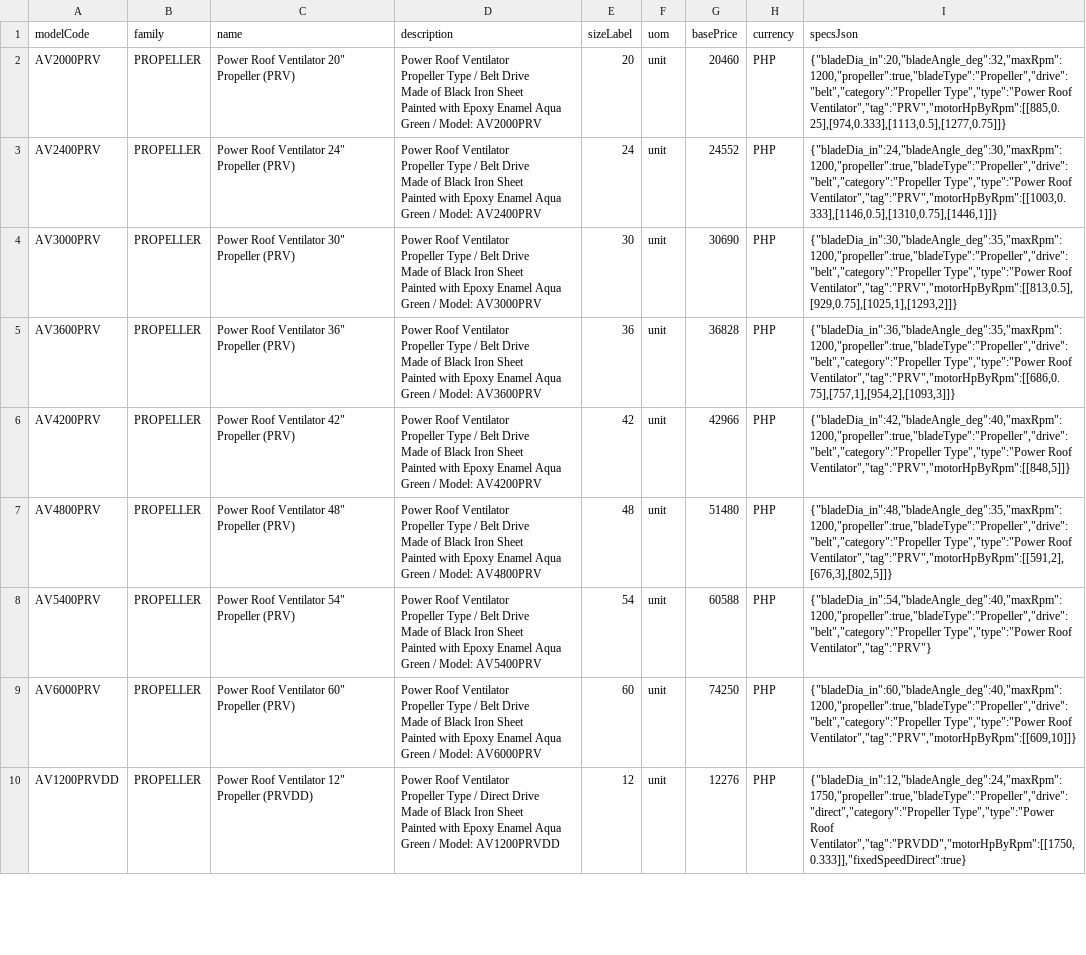
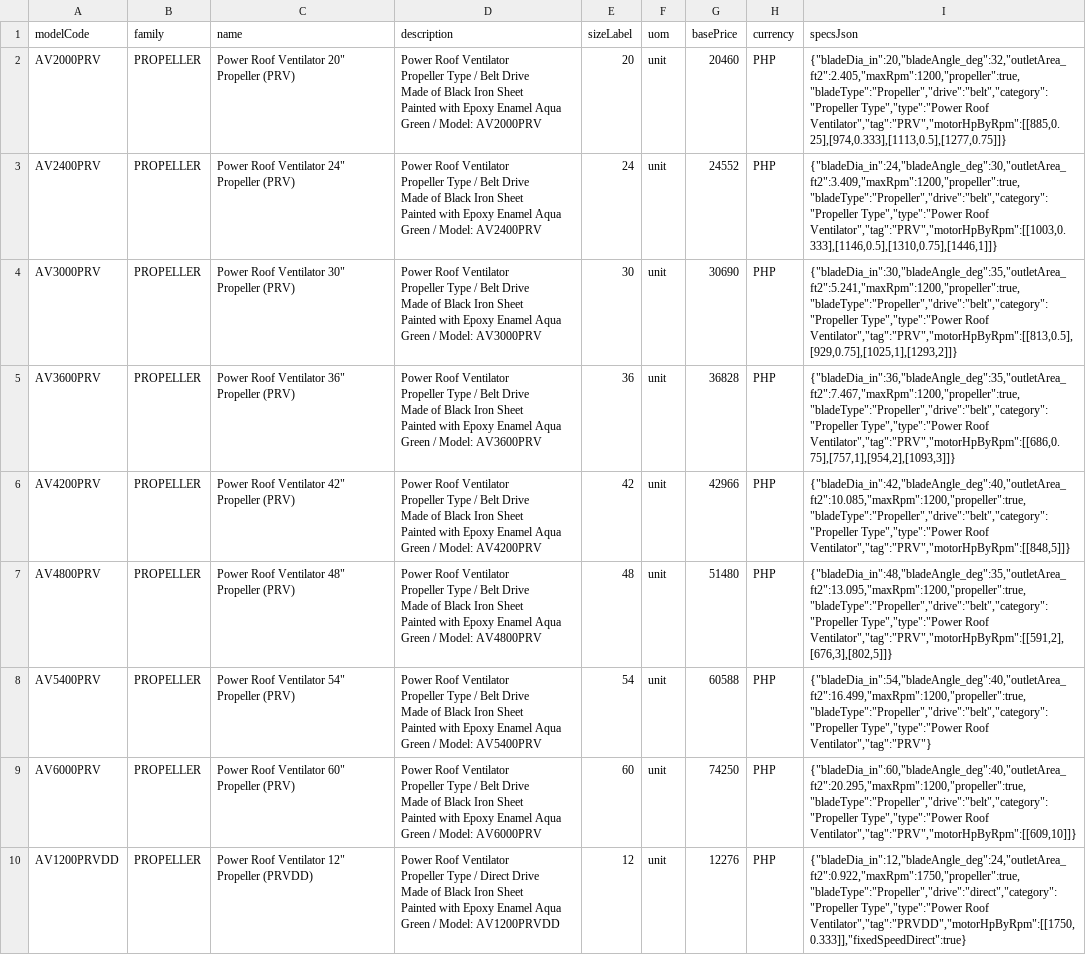
Before and after one commit to aeroventmarketing-ctrl/automated-quotation, a CSV file: scripts/out/prv-catalogue.csv, drawn as a sheet; only a part is shown; the diff covers the shown part only; the diff names each change by its address in the sheet, - before the commit and + after, or states it on an @@ line.

```diff
--- a/scripts/out/prv-catalogue.csv
+++ b/scripts/out/prv-catalogue.csv
-I2 (specsJson): {"bladeDia_in":20,"bladeAngle_deg":32,"maxRpm":1200,"propeller":true,"bladeType":"Propeller","drive":"belt","category":"Propeller Type","type":"Power Roof…
+I2 (specsJson): {"bladeDia_in":20,"bladeAngle_deg":32,"outletArea_ft2":2.405,"maxRpm":1200,"propeller":true,"bladeType":"Propeller","drive":"belt","category":"Propeller Type","type":"Power Roof…
-I3 (specsJson): {"bladeDia_in":24,"bladeAngle_deg":30,"maxRpm":1200,"propeller":true,"bladeType":"Propeller","drive":"belt","category":"Propeller Type","type":"Power Roof…
+I3 (specsJson): {"bladeDia_in":24,"bladeAngle_deg":30,"outletArea_ft2":3.409,"maxRpm":1200,"propeller":true,"bladeType":"Propeller","drive":"belt","category":"Propeller Type","type":"Power Roof…
-I4 (specsJson): {"bladeDia_in":30,"bladeAngle_deg":35,"maxRpm":1200,"propeller":true,"bladeType":"Propeller","drive":"belt","category":"Propeller Type","type":"Power Roof…
+I4 (specsJson): {"bladeDia_in":30,"bladeAngle_deg":35,"outletArea_ft2":5.241,"maxRpm":1200,"propeller":true,"bladeType":"Propeller","drive":"belt","category":"Propeller Type","type":"Power Roof…
-I5 (specsJson): {"bladeDia_in":36,"bladeAngle_deg":35,"maxRpm":1200,"propeller":true,"bladeType":"Propeller","drive":"belt","category":"Propeller Type","type":"Power Roof…
+I5 (specsJson): {"bladeDia_in":36,"bladeAngle_deg":35,"outletArea_ft2":7.467,"maxRpm":1200,"propeller":true,"bladeType":"Propeller","drive":"belt","category":"Propeller Type","type":"Power Roof…
-I6 (specsJson): {"bladeDia_in":42,"bladeAngle_deg":40,"maxRpm":1200,"propeller":true,"bladeType":"Propeller","drive":"belt","category":"Propeller Type","type":"Power Roof…
+I6 (specsJson): {"bladeDia_in":42,"bladeAngle_deg":40,"outletArea_ft2":10.085,"maxRpm":1200,"propeller":true,"bladeType":"Propeller","drive":"belt","category":"Propeller Type","type":"Power Roof…
-I7 (specsJson): {"bladeDia_in":48,"bladeAngle_deg":35,"maxRpm":1200,"propeller":true,"bladeType":"Propeller","drive":"belt","category":"Propeller Type","type":"Power Roof…
+I7 (specsJson): {"bladeDia_in":48,"bladeAngle_deg":35,"outletArea_ft2":13.095,"maxRpm":1200,"propeller":true,"bladeType":"Propeller","drive":"belt","category":"Propeller Type","type":"Power Roof…
-I8 (specsJson): {"bladeDia_in":54,"bladeAngle_deg":40,"maxRpm":1200,"propeller":true,"bladeType":"Propeller","drive":"belt","category":"Propeller Type","type":"Power Roof…
+I8 (specsJson): {"bladeDia_in":54,"bladeAngle_deg":40,"outletArea_ft2":16.499,"maxRpm":1200,"propeller":true,"bladeType":"Propeller","drive":"belt","category":"Propeller Type","type":"Power Roof…
-I9 (specsJson): {"bladeDia_in":60,"bladeAngle_deg":40,"maxRpm":1200,"propeller":true,"bladeType":"Propeller","drive":"belt","category":"Propeller Type","type":"Power Roof…
+I9 (specsJson): {"bladeDia_in":60,"bladeAngle_deg":40,"outletArea_ft2":20.295,"maxRpm":1200,"propeller":true,"bladeType":"Propeller","drive":"belt","category":"Propeller Type","type":"Power Roof…
-I10 (specsJson): {"bladeDia_in":12,"bladeAngle_deg":24,"maxRpm":1750,"propeller":true,"bladeType":"Propeller","drive":"direct","category":"Propeller Type","type":"Power Roof…
+I10 (specsJson): {"bladeDia_in":12,"bladeAngle_deg":24,"outletArea_ft2":0.922,"maxRpm":1750,"propeller":true,"bladeType":"Propeller","drive":"direct","category":"Propeller Type","type":"Power Roof…
```
Also changed, not shown: 8 edited cells elsewhere in this file, 4 other files.
